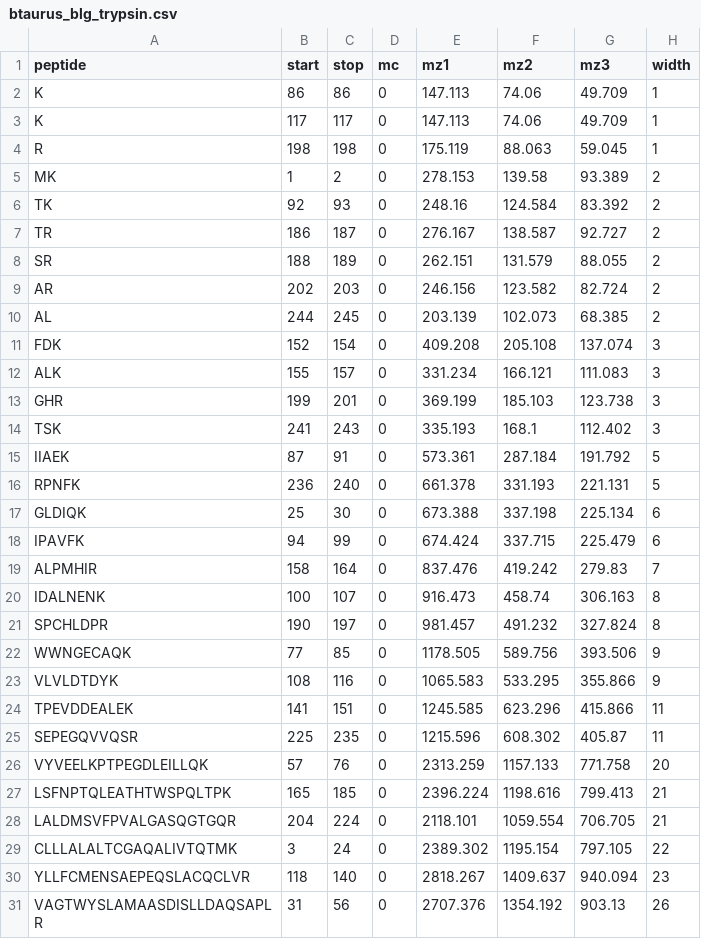
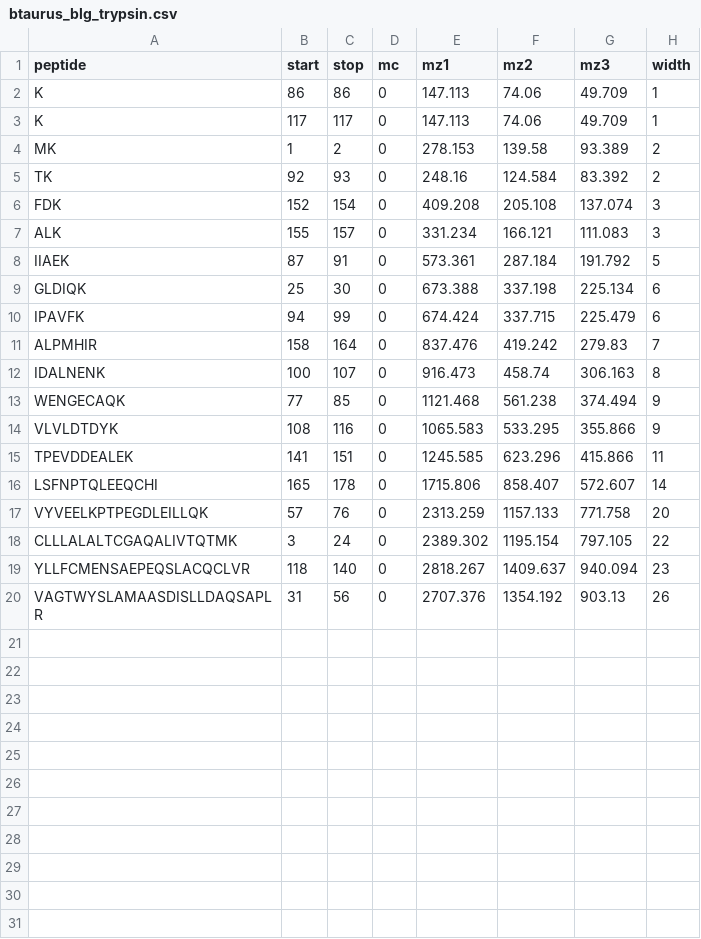
Before and after one commit to uashogeschoolutrecht/betalac, a CSV file: data/btaurus_blg_trypsin.csv, drawn as a sheet.

```diff
--- a/data/btaurus_blg_trypsin.csv
+++ b/data/btaurus_blg_trypsin.csv
@@ -3,15 +3,7 @@ K,86,86,0,147.113,74.06,49.709,1
 K,117,117,0,147.113,74.06,49.709,1
-R,198,198,0,175.119,88.063,59.045,1
 MK,1,2,0,278.153,139.58,93.389,2
 TK,92,93,0,248.16,124.584,83.392,2
-TR,186,187,0,276.167,138.587,92.727,2
-SR,188,189,0,262.151,131.579,88.055,2
-AR,202,203,0,246.156,123.582,82.724,2
-AL,244,245,0,203.139,102.073,68.385,2
 FDK,152,154,0,409.208,205.108,137.074,3
 ALK,155,157,0,331.234,166.121,111.083,3
-GHR,199,201,0,369.199,185.103,123.738,3
-TSK,241,243,0,335.193,168.1,112.402,3
 IIAEK,87,91,0,573.361,287.184,191.792,5
-RPNFK,236,240,0,661.378,331.193,221.131,5
 GLDIQK,25,30,0,673.388,337.198,225.134,6
@@ -20,10 +12,7 @@ ALPMHIR,158,164,0,837.476,419.242,279.83,7
 IDALNENK,100,107,0,916.473,458.74,306.163,8
-SPCHLDPR,190,197,0,981.457,491.232,327.824,8
-WWNGECAQK,77,85,0,1178.505,589.756,393.506,9
+WENGECAQK,77,85,0,1121.468,561.238,374.494,9
 VLVLDTDYK,108,116,0,1065.583,533.295,355.866,9
 TPEVDDEALEK,141,151,0,1245.585,623.296,415.866,11
-SEPEGQVVQSR,225,235,0,1215.596,608.302,405.87,11
+LSFNPTQLEEQCHI,165,178,0,1715.806,858.407,572.607,14
 VYVEELKPTPEGDLEILLQK,57,76,0,2313.259,1157.133,771.758,20
-LSFNPTQLEATHTWSPQLTPK,165,185,0,2396.224,1198.616,799.413,21
-LALDMSVFPVALGASQGTGQR,204,224,0,2118.101,1059.554,706.705,21
 CLLLALALTCGAQALIVTQTMK,3,24,0,2389.302,1195.154,797.105,22
```
Also changed, not shown: 5 other files.
